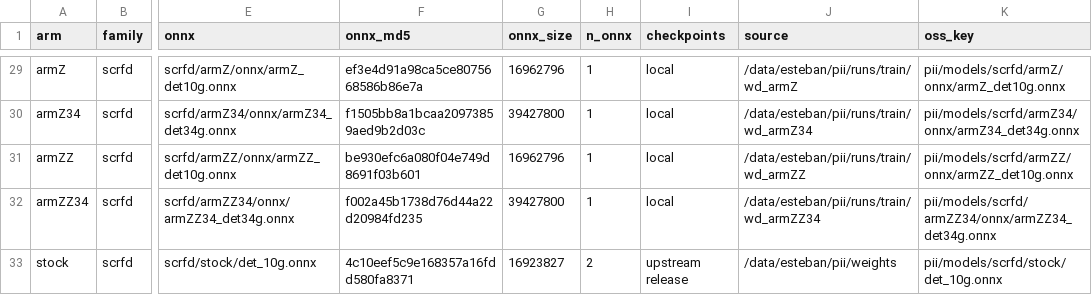
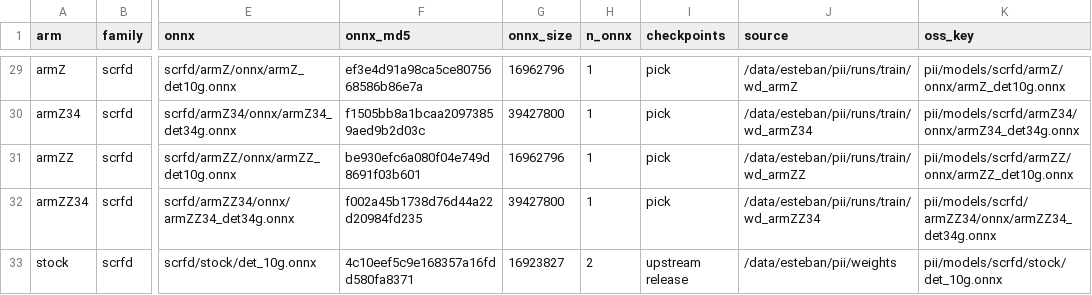
Before and after one commit to esteban-we/pii_data, a CSV file: runs/train/models.csv, drawn as a sheet; only a part is shown, gaps mark what is left out; the diff covers the shown part only; the diff names each change by its address in the sheet, - before the commit and + after, or states it on an @@ line.

Commit message:
Checkpoint retention: OSS keeps every epoch, this disk keeps the pick
runs/train/<family>/<arm>/epochs/ now holds only the epoch its pick.yaml
names in pick_checkpoint:; every other epoch stays on OSS and keeps its
MANIFEST.tsv row, so the index still proves the mirror complete. pick.yaml
and the models.csv checkpoints column say pick instead of local, and
local_epochs / local_checkpoints are the post-prune counts.

oss_sync.py: pull leaves those epochs alone unless given --all-epochs,
status counts them in a new oss_only column instead of missing, and push is
unchanged. README.md and .gitignore state the rule.

Applied on gpu-002 2026-09-28: 604 epochs over 28 arms, 69,300,968,439 B,
each one HEADed on OSS with ETag equal to the manifest md5 and the size
matching before it was deleted. build_runs_pii2.py verify after the prune:
OK, 1068 files, 81,046,302,640 B. oss_sync.py status --remote: 424,071
indexed, 0 missing, 604 oss_only, 0 unpushed, 0 unindexed. PII-1601.

```diff
--- a/runs/train/models.csv
+++ b/runs/train/models.csv
-I29:I32 (checkpoints): local
+I29:I32 (checkpoints): pick
```
Also changed, not shown: 26 edited cells elsewhere in this file, 35 other files.
